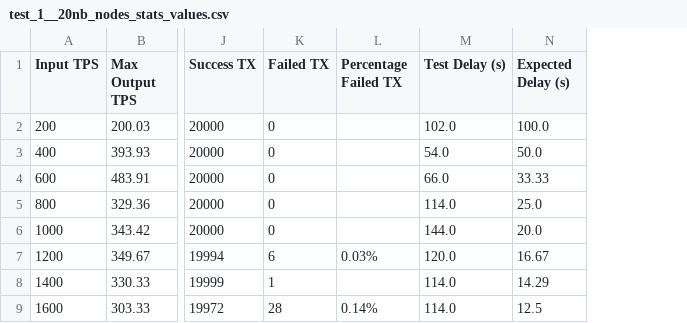
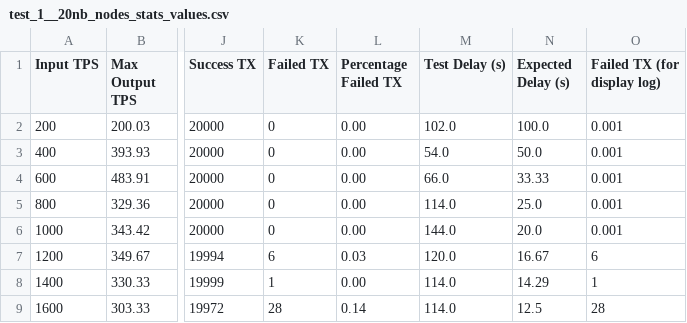
Before and after one commit to lucgerrits/all-private-blockchains-cloud-perf-tests, a CSV file: Substrate/thesis-version/results/block_logs/compiled/test_1__20nb_nodes_stats_values.csv, drawn as a sheet; only a part is shown, gaps mark what is left out; the diff names each change by its address in the sheet, - before the commit and + after, or states it on an @@ line.

```diff
--- a/Substrate/thesis-version/results/block_logs/compiled/test_1__20nb_nodes_stats_values.csv
+++ b/Substrate/thesis-version/results/block_logs/compiled/test_1__20nb_nodes_stats_values.csv
+column O (Failed TX (for display log)), rows 2-9: 0.001 | 0.001 | 0.001 | 0.001 | 0.001 | 6 | 1 | 28
-L2:L6 (Percentage Failed TX): (empty)
+L2:L6 (Percentage Failed TX): 0.00
-L7 (Percentage Failed TX): 0.03%
+L7 (Percentage Failed TX): 0.03
-L8 (Percentage Failed TX): (empty)
+L8 (Percentage Failed TX): 0.00
-L9 (Percentage Failed TX): 0.14%
+L9 (Percentage Failed TX): 0.14
```
Also changed, not shown: Substrate/thesis-version/results/block_logs/compiled/test_1__12nb_nodes_stats_values.csv, Substrate/thesis-version/results/block_logs/compiled/test_1__16nb_nodes_stats_values.csv, 8 other files.
